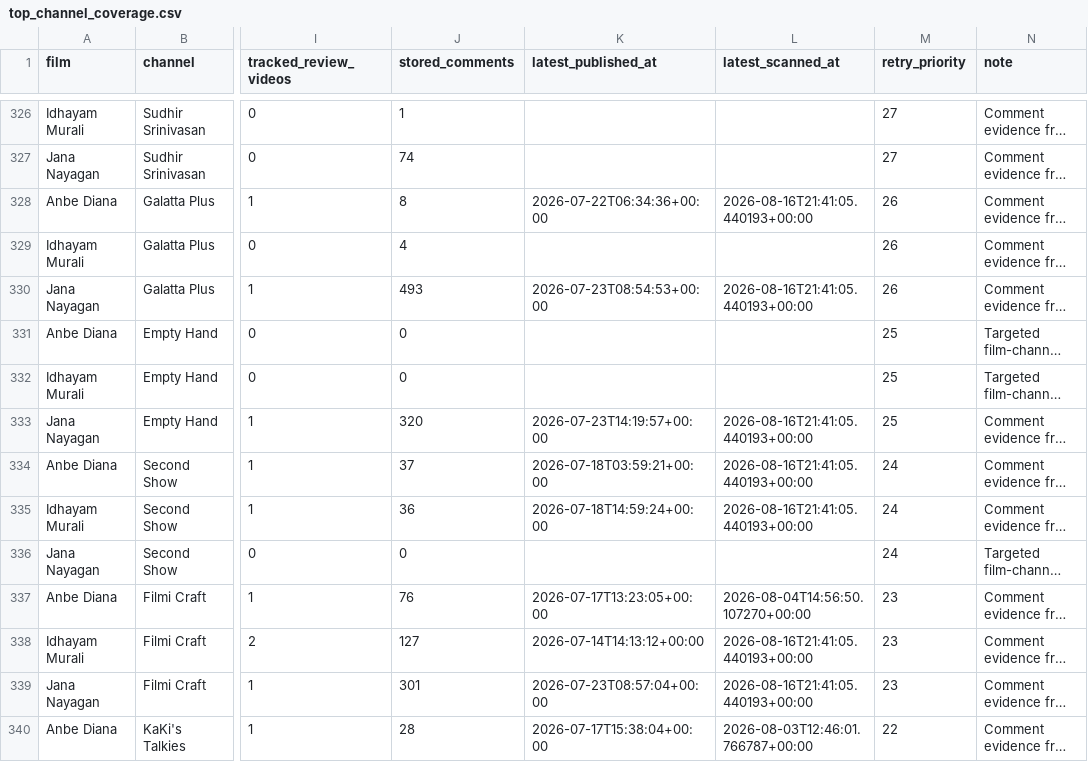
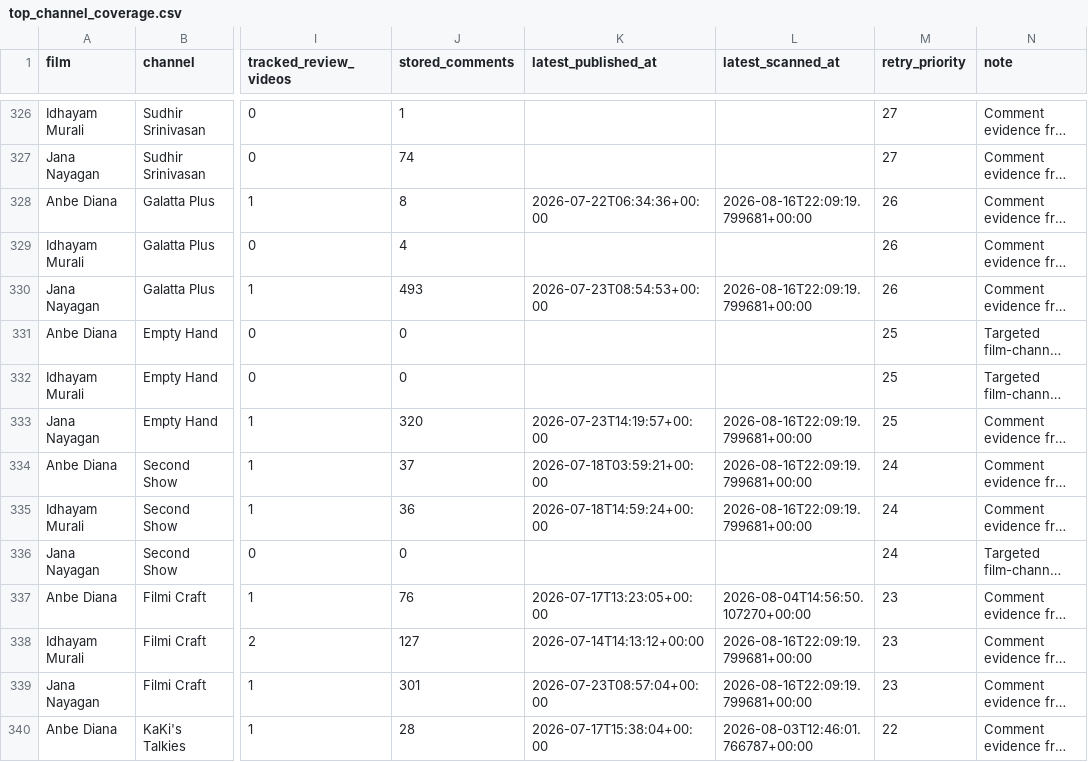
Before and after one commit to purushothaman-98/cinema-wall, a CSV file: data/live/top_channel_coverage.csv, drawn as a sheet; only a part is shown, gaps mark what is left out; long unchanged cells end in …; the diff covers the shown part only; the diff names each change by its address in the sheet, - before the commit and + after, or states it on an @@ line.

```diff
--- a/data/live/top_channel_coverage.csv
+++ b/data/live/top_channel_coverage.csv
-L328 (latest_scanned_at): 2026-08-16T21:41:05.440193+00:00
+L328 (latest_scanned_at): 2026-08-16T22:09:19.799681+00:00
-L330 (latest_scanned_at): 2026-08-16T21:41:05.440193+00:00
+L330 (latest_scanned_at): 2026-08-16T22:09:19.799681+00:00
-L333:L335 (latest_scanned_at): 2026-08-16T21:41:05.440193+00:00
+L333:L335 (latest_scanned_at): 2026-08-16T22:09:19.799681+00:00
-L338:L339 (latest_scanned_at): 2026-08-16T21:41:05.440193+00:00
+L338:L339 (latest_scanned_at): 2026-08-16T22:09:19.799681+00:00
```
Also changed, not shown: 25 edited cells elsewhere in this file, data/live/channel_evaluation.csv, 2 other files.
